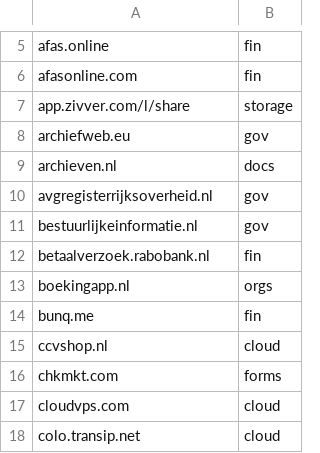
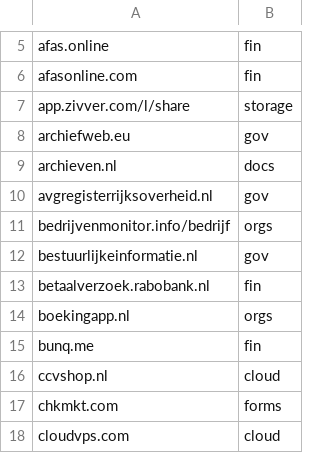
Before and after one commit to Zarcolio/sitedorks, a CSV file: csv/sitedorks-nl.csv, drawn as a sheet; only a part is shown, gaps mark what is left out; the shorter side is filled out with more unchanged rows; the diff names each change by its address in the sheet, - before the commit and + after, or states it on an @@ line.

Commit message:
Update sitedorks-nl.csv

```diff
--- a/csv/sitedorks-nl.csv
+++ b/csv/sitedorks-nl.csv
+row 11: bedrijvenmonitor.info/bedrijf | orgs
```
